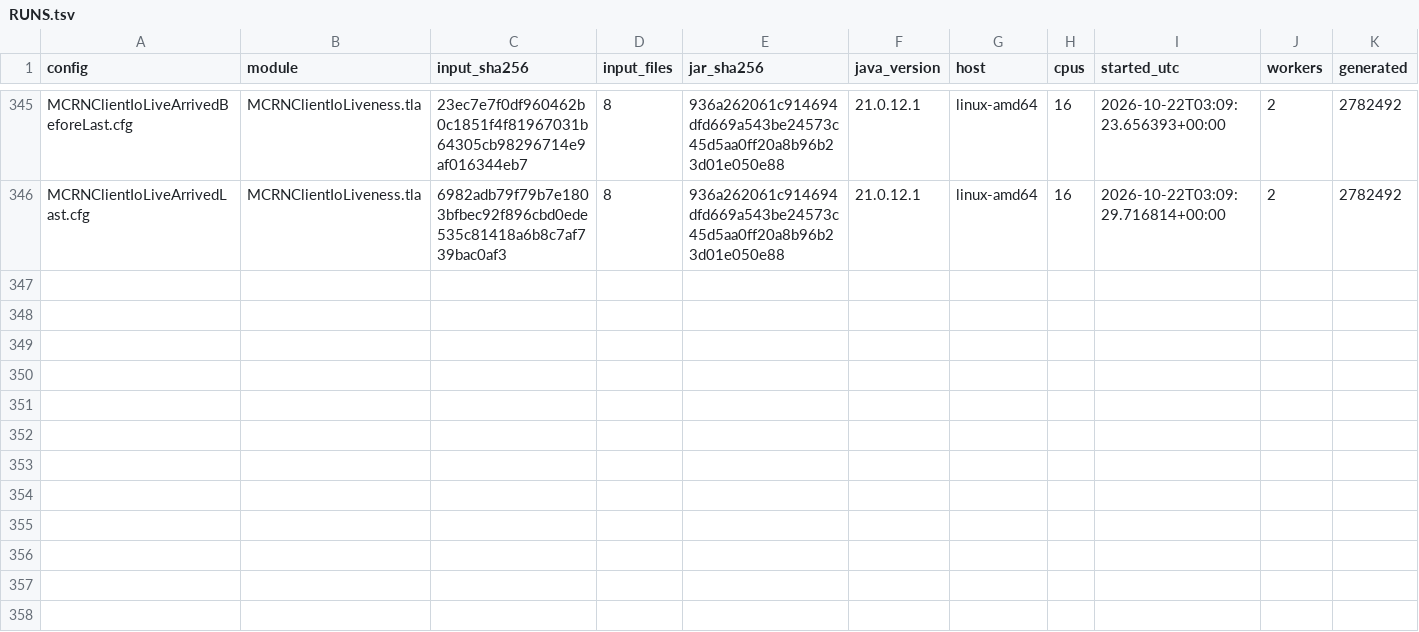
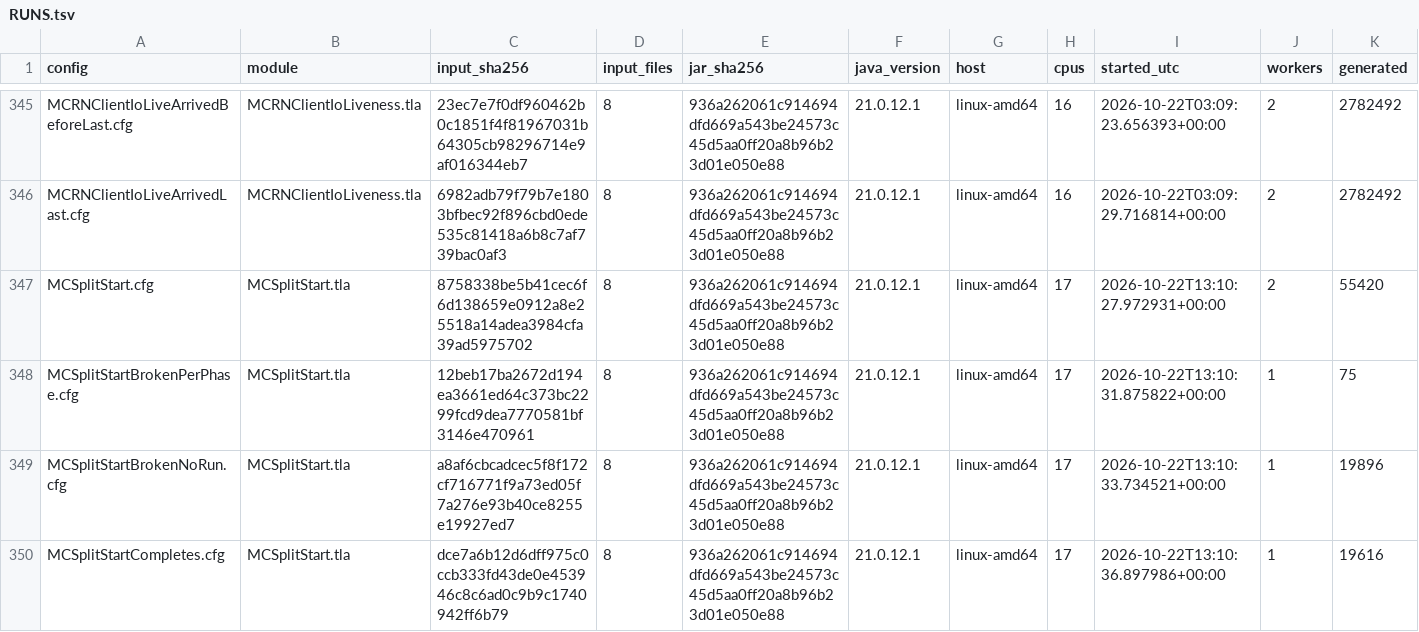
Before and after one commit to mas-bandwidth/rocketnet, a TSV file: tla/RUNS.tsv, drawn as a sheet; only a part is shown, gaps mark what is left out; rows hold the shown columns only; the diff names each change by its address in the sheet, - before the commit and + after, or states it on an @@ line.

```diff
--- a/tla/RUNS.tsv
+++ b/tla/RUNS.tsv
+row 347: MCSplitStart.cfg | MCSplitStart.tla | 8758338be5b41cec6f6d138659e0912a8e25518a14adea3984cfa39ad5975702 | 8 | 936a262061c914694dfd669a543be24573c45d5aa0ff20a8b96b23d01e050e88 | 21.0.12.1 | linux-amd64 | 17 | 2026-10-22T13:10:27.972931+00:00 | 2 | 55420
+row 348: MCSplitStartBrokenPerPhase.cfg | MCSplitStart.tla | 12beb17ba2672d194ea3661ed64c373bc2299fcd9dea7770581bf3146e470961 | 8 | 936a262061c914694dfd669a543be24573c45d5aa0ff20a8b96b23d01e050e88 | 21.0.12.1 | linux-amd64 | 17 | 2026-10-22T13:10:31.875822+00:00 | 1 | 75
+row 349: MCSplitStartBrokenNoRun.cfg | MCSplitStart.tla | a8af6cbcadcec5f8f172cf716771f9a73ed05f7a276e93b40ce8255e19927ed7 | 8 | 936a262061c914694dfd669a543be24573c45d5aa0ff20a8b96b23d01e050e88 | 21.0.12.1 | linux-amd64 | 17 | 2026-10-22T13:10:33.734521+00:00 | 1 | 19896
+row 350: MCSplitStartCompletes.cfg | MCSplitStart.tla | dce7a6b12d6dff975c0ccb333fd43de0e453946c8c6ad0c9b9c1740942ff6b79 | 8 | 936a262061c914694dfd669a543be24573c45d5aa0ff20a8b96b23d01e050e88 | 21.0.12.1 | linux-amd64 | 17 | 2026-10-22T13:10:36.897986+00:00 | 1 | 19616
```
